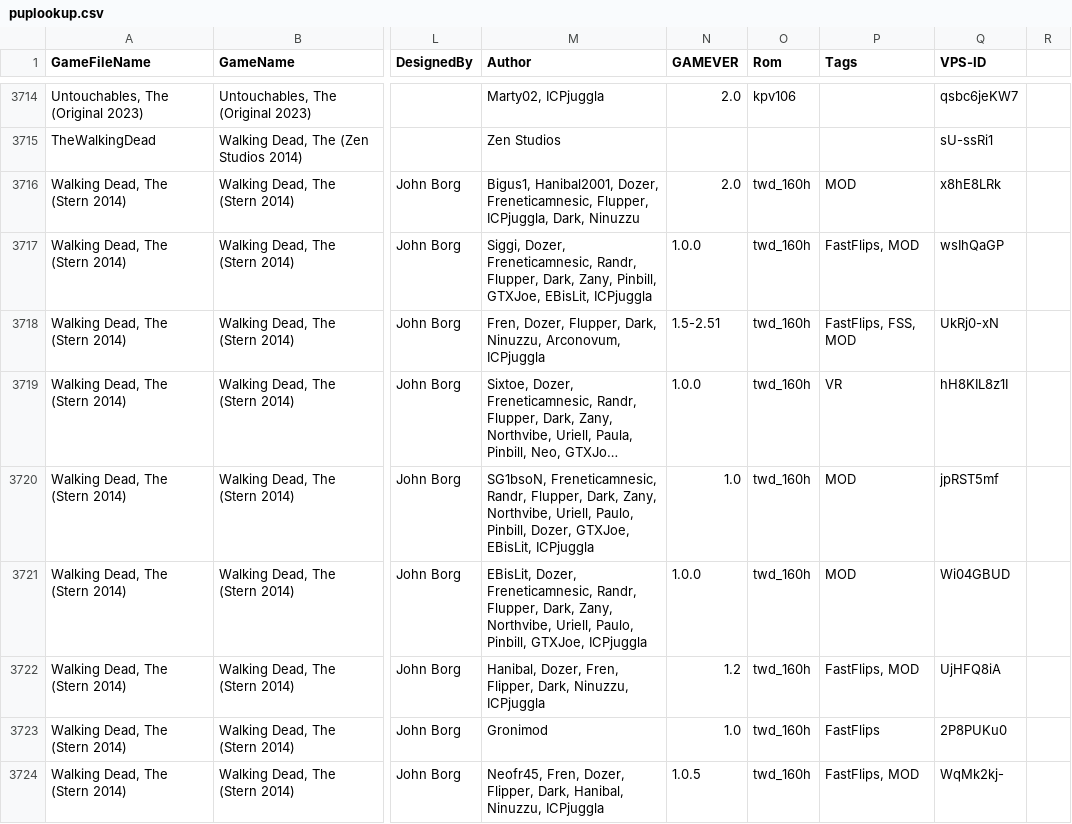
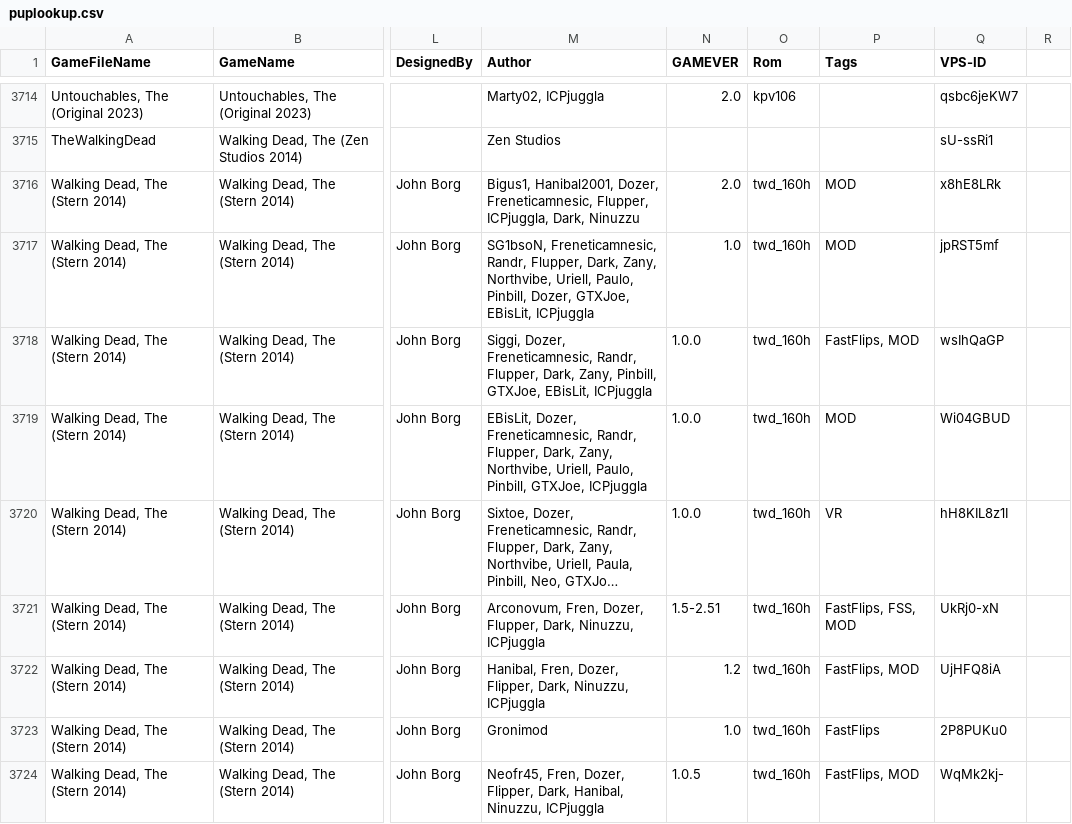
Before and after one commit to VirtualPinballSpreadsheet/vps-db, a CSV file: db/puplookup.csv, drawn as a sheet; only a part is shown, gaps mark what is left out; long unchanged cells end in …; addresses are those after the commit; the diff names each change by its address in the sheet, - before the commit and + after, or states it on an @@ line.

Commit message:
UPDATE DB: (b2977c7) GAME:wasB0RRz - Updated The Walking Dead

```diff
--- a/db/puplookup.csv
+++ b/db/puplookup.csv
@@ row 3720 moved to row 3717: Walking Dead, The (Stern 2014) @@
-M3719 (Author): Fren, Dozer, Flupper, Dark, Ninuzzu, Arconovum, ICPjuggla
+M3719 (Author): EBisLit, Dozer, Freneticamnesic, Randr, Flupper, Dark, Zany, Northvibe, Uriell, Paulo, Pinbill, GTXJoe, ICPjuggla
-N3719 (GAMEVER): 1.5-2.51
+N3719 (GAMEVER): 1.0.0
-P3719 (Tags): FastFlips, FSS, MOD
+P3719 (Tags): MOD
-Q3719 (VPS-ID): UkRj0-xN
+Q3719 (VPS-ID): Wi04GBUD
-M3721 (Author): EBisLit, Dozer, Freneticamnesic, Randr, Flupper, Dark, Zany, Northvibe, Uriell, Paulo, Pinbill, GTXJoe, ICPjuggla
+M3721 (Author): Arconovum, Fren, Dozer, Flupper, Dark, Ninuzzu, ICPjuggla
-N3721 (GAMEVER): 1.0.0
+N3721 (GAMEVER): 1.5-2.51
-P3721 (Tags): MOD
+P3721 (Tags): FastFlips, FSS, MOD
-Q3721 (VPS-ID): Wi04GBUD
+Q3721 (VPS-ID): UkRj0-xN
-M3722 (Author): Hanibal, Dozer, Fren, Flipper, Dark,…
+M3722 (Author): Hanibal, Fren, Dozer, Flipper, Dark,…
```
Also changed, not shown: 1 other file.
